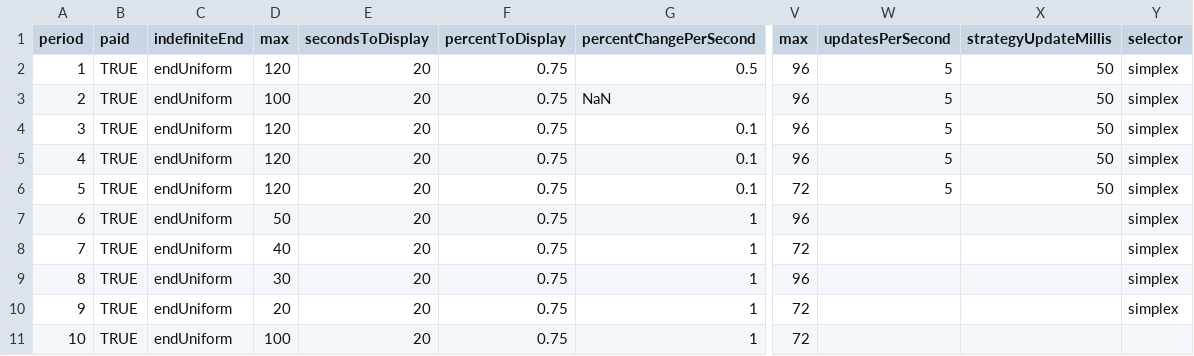
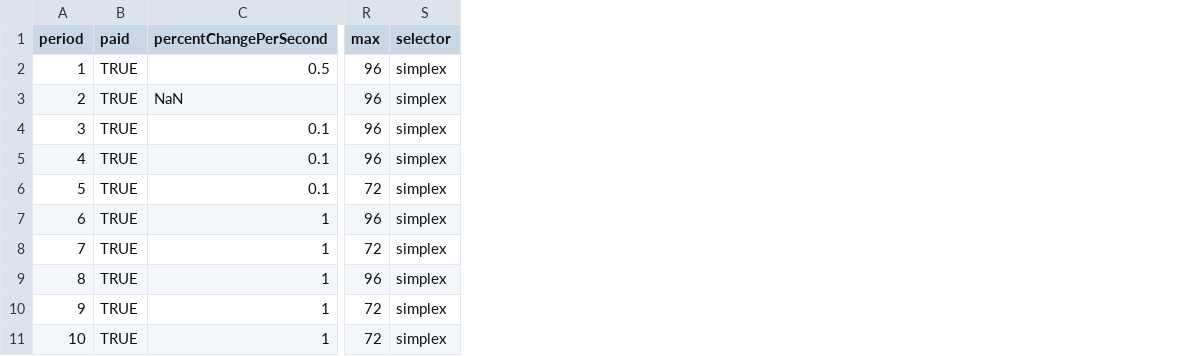
Before and after one commit to Leeps-Lab/ConG, a CSV file: configs/rps.csv, drawn as a sheet; only a part is shown, gaps mark what is left out; removed rows and columns are numbered as before the commit, all else as after; the diff names each change by its address in the sheet, - before the commit and + after, or states it on an @@ line.

Commit message:
Minor fixes to improve stability. Changed labels in PeriodInfo.
git-svn-id: file:///svn/CONGv2.0/branches/InfoDelayChart@2162 637b740e-b1db-41bf-a134-2c17f54ac410

```diff
--- a/configs/rps.csv
+++ b/configs/rps.csv
-column C (indefiniteEnd), rows 2-11: all endUniform
-column D (max), rows 2-11: 120 | 100 | 120 | 120 | 120 | 50 | 40 | 30 | 20 | 100
-column E (secondsToDisplay), rows 2-11: all 20
-column F (percentToDisplay), rows 2-11: all 0.75
-column W (updatesPerSecond), rows 2-6: all 5
-column X (strategyUpdateMillis), rows 2-6: all 50
-S11 (selector): (empty)
+S11 (selector): simplex
```
Also changed, not shown: 3 other files.
